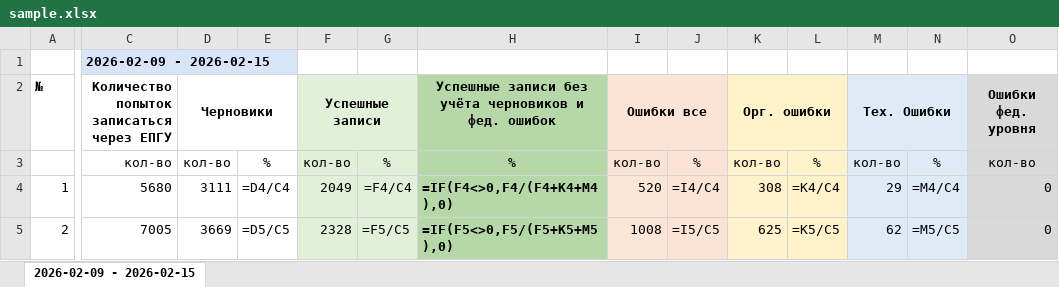
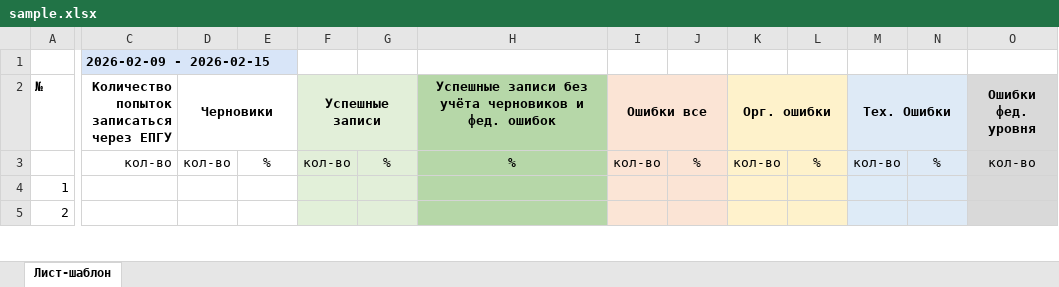
Before and after one commit to flown09/practice, an Excel workbook: sample.xlsx, sheet Лист-шаблон, drawn as a sheet; only a part is shown, gaps mark what is left out; values as stored, in another font and other column widths than the file's, no borders; formulas without a stored value are shown as written; the diff covers the shown part only; the diff names each change by its address in the sheet, - before the commit and + after, or states it on an @@ line.

Commit message:
можно менять шаблон

```diff
--- a/sample.xlsx (sheet Лист-шаблон)
+++ b/sample.xlsx (sheet Лист-шаблон)
-sheet tab: 2026-02-09 - 2026-02-15
+sheet tab: Лист-шаблон
-C4: 5680
+C4: (empty)
-D4 (Черновики): 3111
+D4 (Черновики): (empty)
-E4: =D4/C4
+E4: (empty)
-F4 (Успешные записи): 2049
+F4 (Успешные записи): (empty)
-G4: =F4/C4
+G4: (empty)
-H4: =IF(F4<>0,F4/(F4+K4+M4),0)
+H4: (empty)
-I4 (Ошибки все): 520
+I4 (Ошибки все): (empty)
-J4: =I4/C4
+J4: (empty)
-K4 (Орг. ошибки): 308
+K4 (Орг. ошибки): (empty)
-L4: =K4/C4
+L4: (empty)
-M4 (Тех. Ошибки): 29
+M4 (Тех. Ошибки): (empty)
-N4: =M4/C4
+N4: (empty)
-O4:O5 (Ошибки фед. уровня): 0
+O4:O5 (Ошибки фед. уровня): (empty)
-C5: 7005
+C5: (empty)
-D5 (Черновики): 3669
+D5 (Черновики): (empty)
-E5: =D5/C5
+E5: (empty)
-F5 (Успешные записи): 2328
+F5 (Успешные записи): (empty)
-G5: =F5/C5
+G5: (empty)
-H5: =IF(F5<>0,F5/(F5+K5+M5),0)
+H5: (empty)
-I5 (Ошибки все): 1008
+I5 (Ошибки все): (empty)
-J5: =I5/C5
+J5: (empty)
-K5 (Орг. ошибки): 625
+K5 (Орг. ошибки): (empty)
-L5: =K5/C5
+L5: (empty)
-M5 (Тех. Ошибки): 62
+M5 (Тех. Ошибки): (empty)
-N5: =M5/C5
+N5: (empty)
```
Also changed, not shown: 2 added rows, 2 removed rows and 1637 edited cells elsewhere in this sheet, 6 other files.
